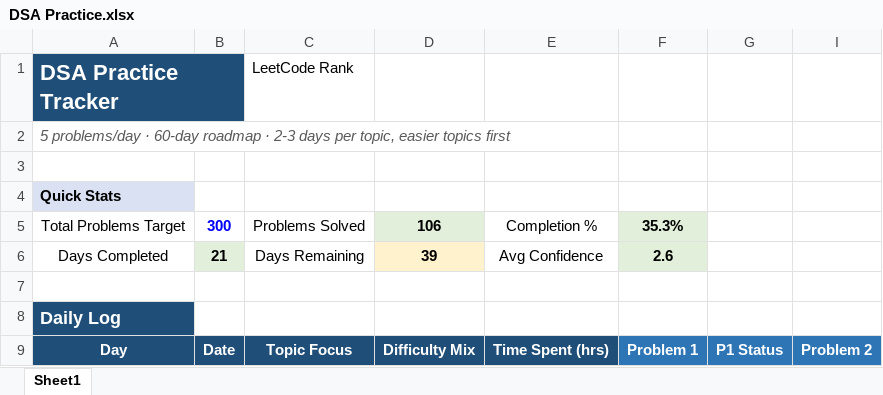
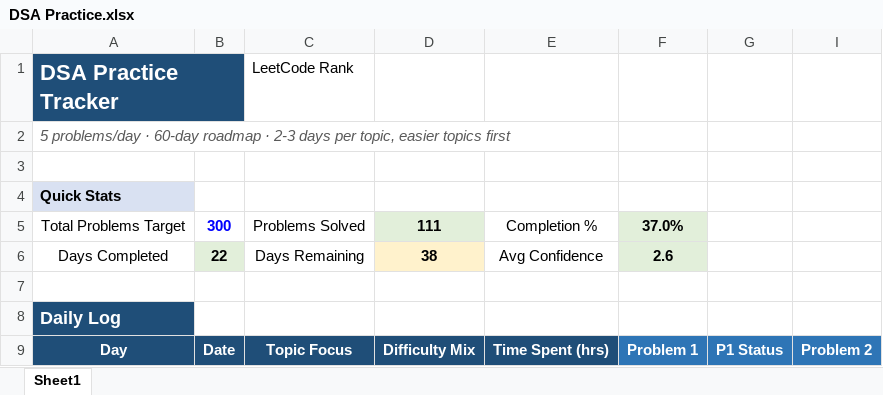
Before and after one commit to vichara-dushyant/Data-Structures-Algorithms, an Excel workbook: DSA Practice.xlsx, sheet Sheet1, drawn as a sheet; only a part is shown; values as stored, in another font and other column widths than the file's, no borders; conditional formats not drawn; the diff covers the shown part only; the diff names each change by its address in the sheet, - before the commit and + after, or states it on an @@ line.

```diff
--- a/DSA Practice.xlsx (sheet Sheet1)
+++ b/DSA Practice.xlsx (sheet Sheet1)
-D5: 106
+D5: 111
-F5: 35.3%
+F5: 37.0%
-B6: 21
+B6: 22
-D6: 39
+D6: 38
```
Also changed, not shown: 10 hidden or unhidden rows and 22 edited cells elsewhere in this sheet, hidden cells, 3 other files.
